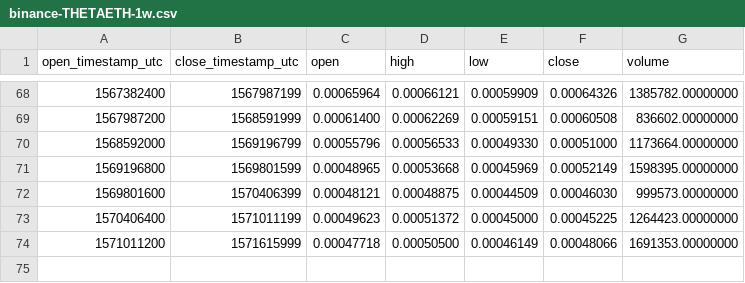
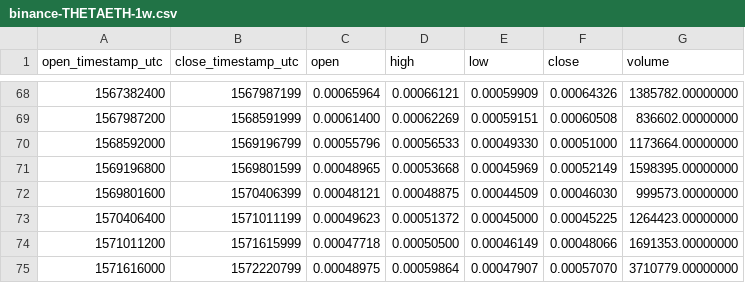
Before and after one commit to cryptobigbro/binance-THETAETH, a CSV file: binance-THETAETH-1w.csv, drawn as a sheet; only a part is shown, gaps mark what is left out.

```diff
--- a/binance-THETAETH-1w.csv
+++ b/binance-THETAETH-1w.csv
@@ -74 +74,2 @@ open_timestamp_utc,close_timestamp_utc,open,high,low,close,volume
 1571011200,1571615999,0.00047718,0.00050500,0.00046149,0.00048066,1691353.00000000
+1571616000,1572220799,0.00048975,0.00059864,0.00047907,0.00057070,3710779.00000000
```
Also changed, not shown: binance-THETAETH-1d.csv, binance-THETAETH-1h.csv.
